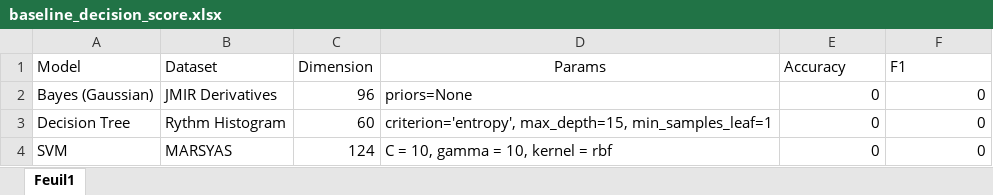
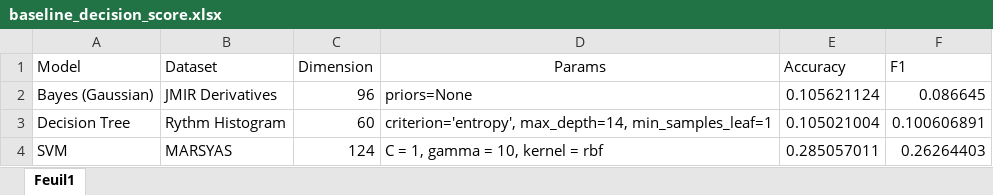
Before and after one commit to mat100payette/GTI770_Labo1, an Excel workbook: baseline_decision_score.xlsx, sheet Feuil1, drawn as a sheet; values as stored, in another font and other column widths than the file's, no borders; the diff names each change by its address in the sheet, - before the commit and + after, or states it on an @@ line.

```diff
--- a/baseline_decision_score.xlsx (sheet Feuil1)
+++ b/baseline_decision_score.xlsx (sheet Feuil1)
-E2 (Accuracy): 0
+E2 (Accuracy): 0.105621124
-F2 (F1): 0
+F2 (F1): 0.086645
-D3 (Params): criterion='entropy', max_depth=15, min_samples_leaf=1
+D3 (Params): criterion='entropy', max_depth=14, min_samples_leaf=1
-E3 (Accuracy): 0
+E3 (Accuracy): 0.105021004
-F3 (F1): 0
+F3 (F1): 0.100606891
-D4 (Params): C = 10, gamma = 10, kernel = rbf
+D4 (Params): C = 1, gamma = 10, kernel = rbf
-E4 (Accuracy): 0
+E4 (Accuracy): 0.285057011
-F4 (F1): 0
+F4 (F1): 0.26264403
```
Also changed, not shown: combin_vs_baseline_scores.xlsx, model_comparison_score.xlsx, 2 other files.
